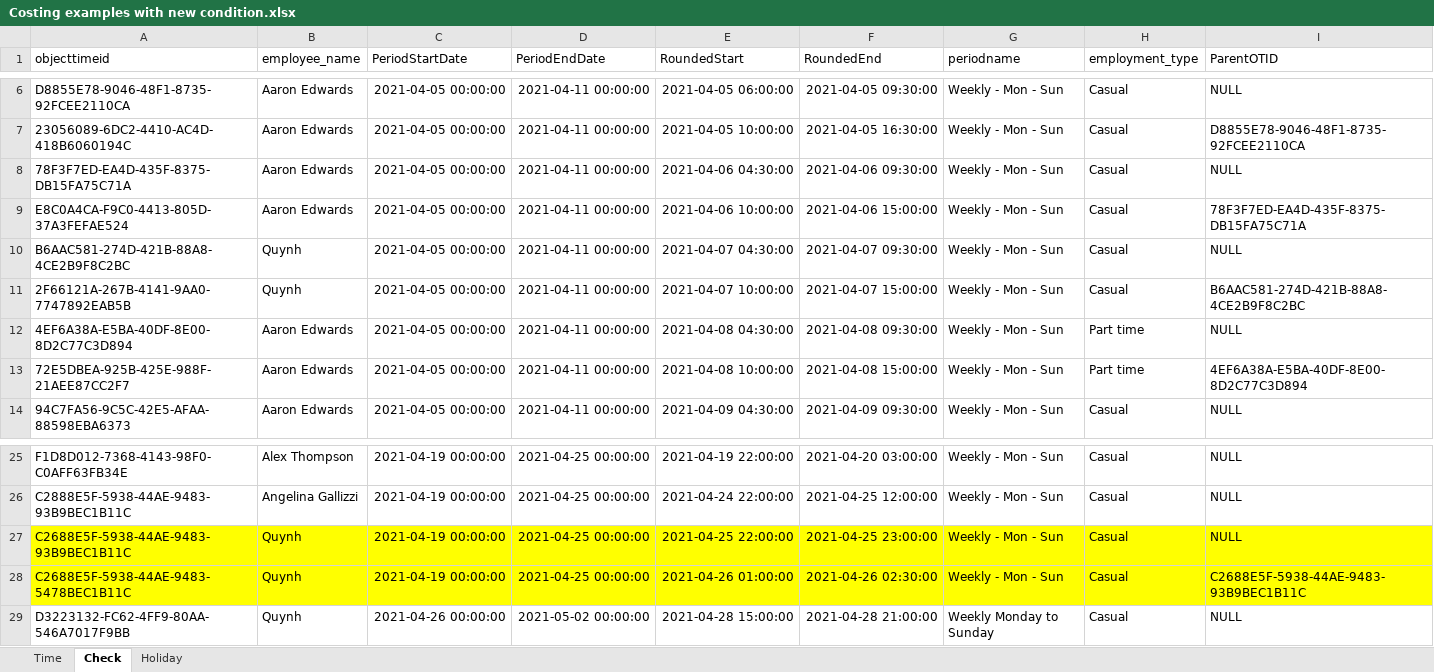
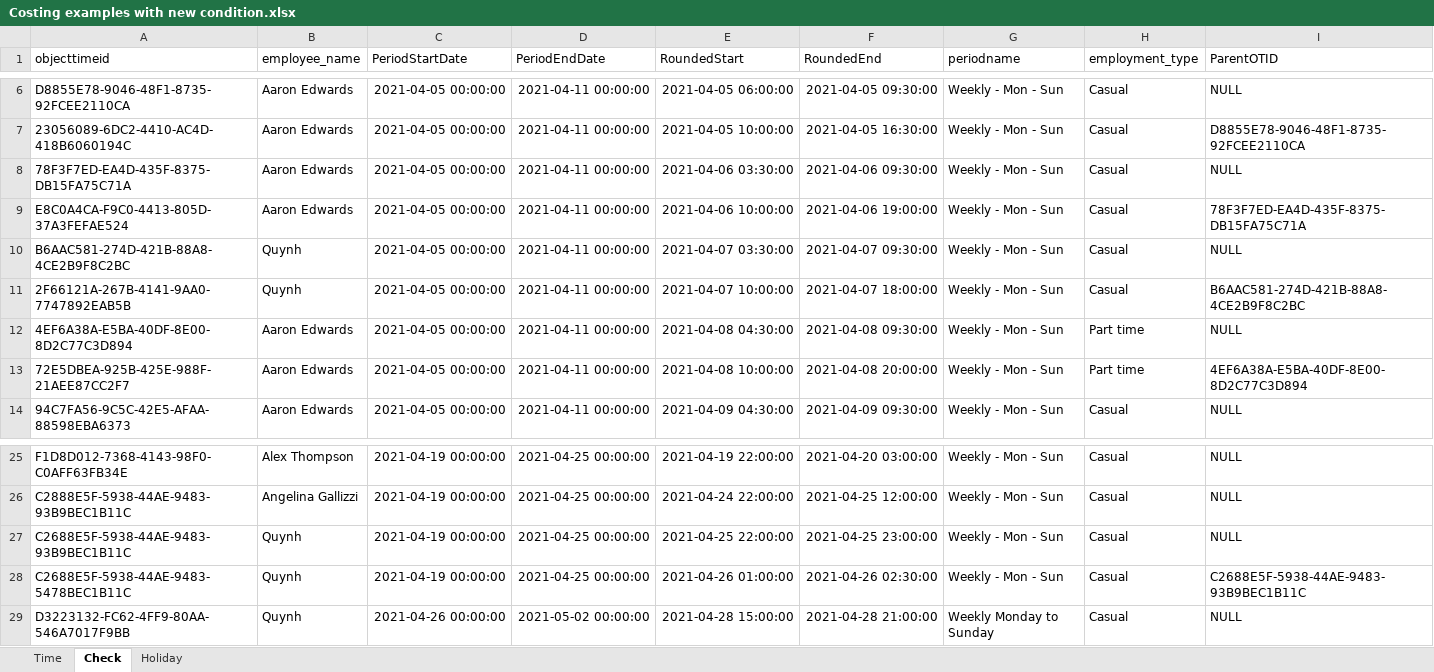
Before and after one commit to huongquynh1611/PAYROLL, an Excel workbook: Input file/Costing examples with new condition.xlsx, sheet Check, drawn as a sheet; only a part is shown, gaps mark what is left out; values as stored, in another font and other column widths than the file's, no borders; the diff names each change by its address in the sheet, - before the commit and + after, or states it on an @@ line.

```diff
--- a/Input file/Costing examples with new condition.xlsx (sheet Check)
+++ b/Input file/Costing examples with new condition.xlsx (sheet Check)
-E8 (RoundedStart): 2021-04-06 04:30:00
+E8 (RoundedStart): 2021-04-06 03:30:00
-F9 (RoundedEnd): 2021-04-06 15:00:00
+F9 (RoundedEnd): 2021-04-06 19:00:00
-E10 (RoundedStart): 2021-04-07 04:30:00
+E10 (RoundedStart): 2021-04-07 03:30:00
-F11 (RoundedEnd): 2021-04-07 15:00:00
+F11 (RoundedEnd): 2021-04-07 18:00:00
-F13 (RoundedEnd): 2021-04-08 15:00:00
+F13 (RoundedEnd): 2021-04-08 20:00:00
-A27:I28 fill: #FFFF00
+A27:I28 fill: none
```
Also changed, not shown: sheet Time, 10 other files.
